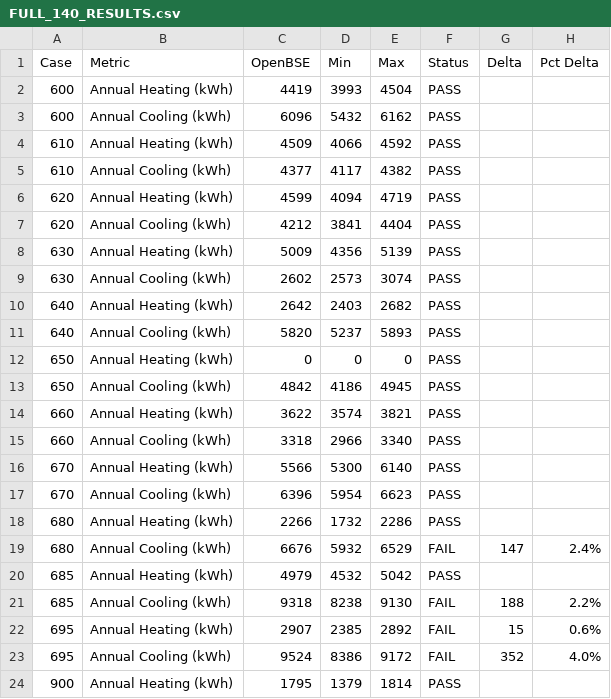
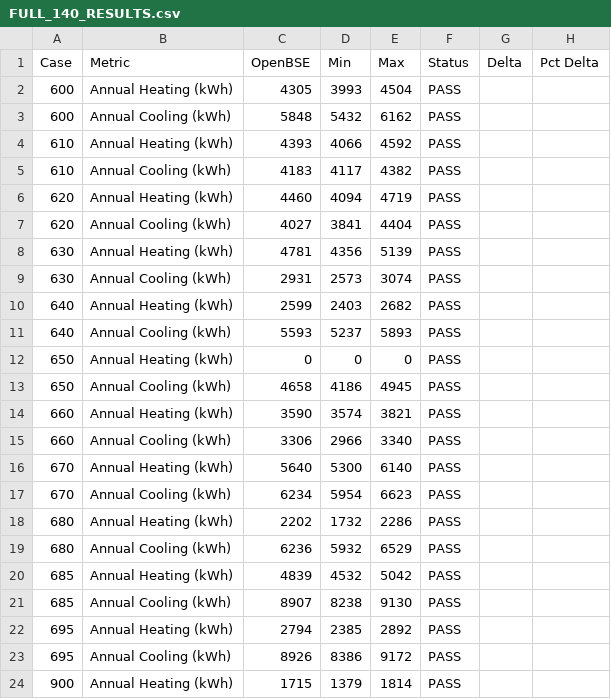
Before and after one commit to bbrannon4/OpenBSE, a CSV file: 140_tests/results/FULL_140_RESULTS.csv, drawn as a sheet; only a part is shown; the diff covers the shown part only.

```diff
--- a/140_tests/results/FULL_140_RESULTS.csv
+++ b/140_tests/results/FULL_140_RESULTS.csv
@@ -1,24 +1,24 @@
 Case,Metric,OpenBSE,Min,Max,Status,Delta,Pct Delta
-600,Annual Heating (kWh),4419,3993,4504,PASS,,
-600,Annual Cooling (kWh),6096,5432,6162,PASS,,
-610,Annual Heating (kWh),4509,4066,4592,PASS,,
-610,Annual Cooling (kWh),4377,4117,4382,PASS,,
-620,Annual Heating (kWh),4599,4094,4719,PASS,,
-620,Annual Cooling (kWh),4212,3841,4404,PASS,,
-630,Annual Heating (kWh),5009,4356,5139,PASS,,
-630,Annual Cooling (kWh),2602,2573,3074,PASS,,
-640,Annual Heating (kWh),2642,2403,2682,PASS,,
-640,Annual Cooling (kWh),5820,5237,5893,PASS,,
+600,Annual Heating (kWh),4305,3993,4504,PASS,,
+600,Annual Cooling (kWh),5848,5432,6162,PASS,,
+610,Annual Heating (kWh),4393,4066,4592,PASS,,
+610,Annual Cooling (kWh),4183,4117,4382,PASS,,
+620,Annual Heating (kWh),4460,4094,4719,PASS,,
+620,Annual Cooling (kWh),4027,3841,4404,PASS,,
+630,Annual Heating (kWh),4781,4356,5139,PASS,,
+630,Annual Cooling (kWh),2931,2573,3074,PASS,,
+640,Annual Heating (kWh),2599,2403,2682,PASS,,
+640,Annual Cooling (kWh),5593,5237,5893,PASS,,
 650,Annual Heating (kWh),0,0,0,PASS,,
-650,Annual Cooling (kWh),4842,4186,4945,PASS,,
-660,Annual Heating (kWh),3622,3574,3821,PASS,,
-660,Annual Cooling (kWh),3318,2966,3340,PASS,,
-670,Annual Heating (kWh),5566,5300,6140,PASS,,
-670,Annual Cooling (kWh),6396,5954,6623,PASS,,
-680,Annual Heating (kWh),2266,1732,2286,PASS,,
-680,Annual Cooling (kWh),6676,5932,6529,FAIL,147,2.4%
-685,Annual Heating (kWh),4979,4532,5042,PASS,,
-685,Annual Cooling (kWh),9318,8238,9130,FAIL,188,2.2%
-695,Annual Heating (kWh),2907,2385,2892,FAIL,15,0.6%
-695,Annual Cooling (kWh),9524,8386,9172,FAIL,352,4.0%
-900,Annual Heating (kWh),1795,1379,1814,PASS,,
+650,Annual Cooling (kWh),4658,4186,4945,PASS,,
+660,Annual Heating (kWh),3590,3574,3821,PASS,,
+660,Annual Cooling (kWh),3306,2966,3340,PASS,,
+670,Annual Heating (kWh),5640,5300,6140,PASS,,
+670,Annual Cooling (kWh),6234,5954,6623,PASS,,
+680,Annual Heating (kWh),2202,1732,2286,PASS,,
+680,Annual Cooling (kWh),6236,5932,6529,PASS,,
+685,Annual Heating (kWh),4839,4532,5042,PASS,,
+685,Annual Cooling (kWh),8907,8238,9130,PASS,,
+695,Annual Heating (kWh),2794,2385,2892,PASS,,
+695,Annual Cooling (kWh),8926,8386,9172,PASS,,
+900,Annual Heating (kWh),1715,1379,1814,PASS,,
```
Also changed, not shown: 51 edited cells elsewhere in this file, 2 other files.
